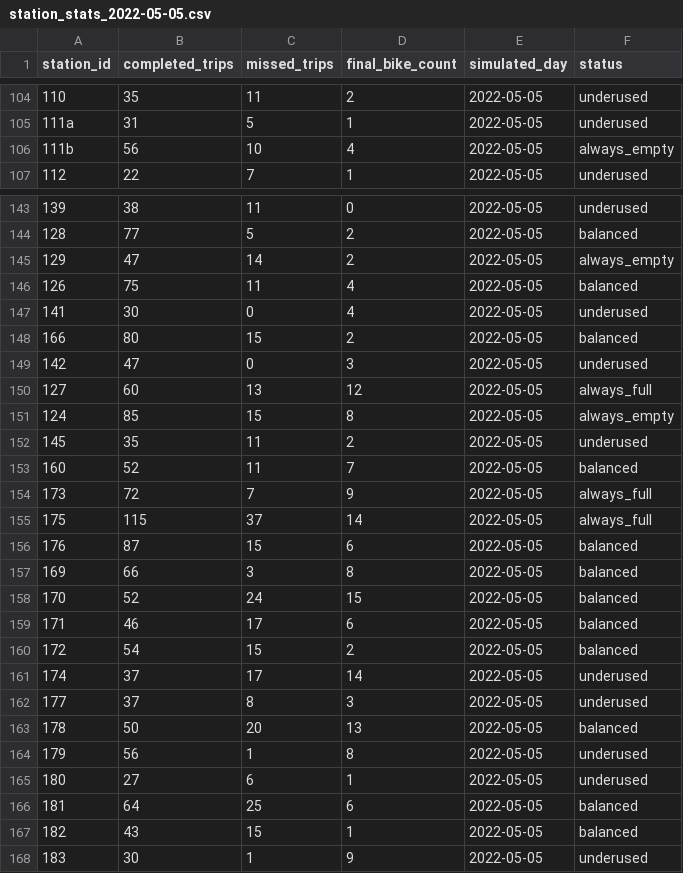
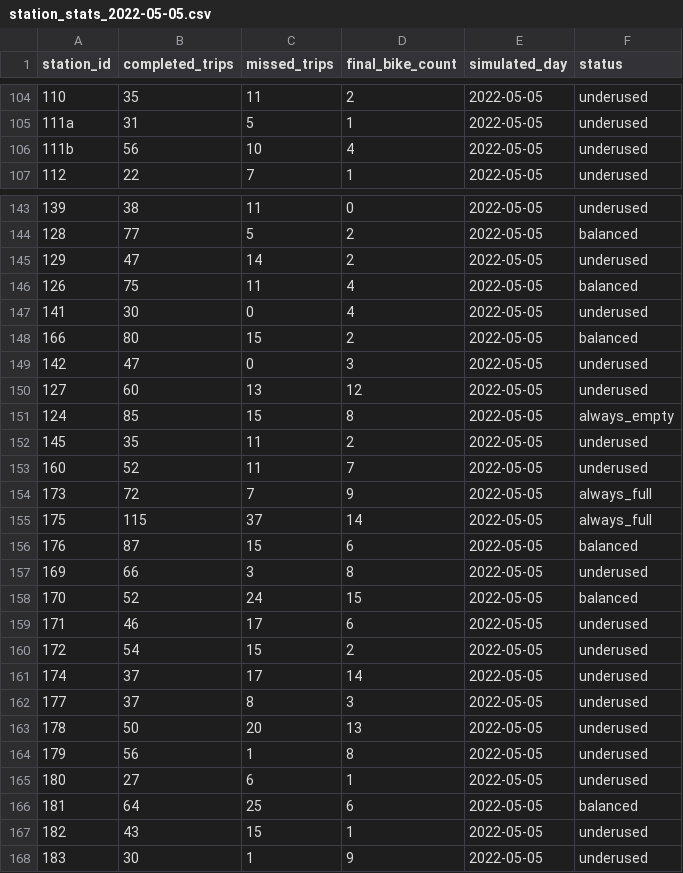
Before and after one commit to IvaNikolova/BikeSharing_project, a CSV file: datasets/station_stats_2022-05-05.csv, drawn as a sheet; only a part is shown, gaps mark what is left out; the diff covers the shown part only.

```diff
--- a/datasets/station_stats_2022-05-05.csv
+++ b/datasets/station_stats_2022-05-05.csv
@@ -105,3 +105,3 @@ station_id,completed_trips,missed_trips,final_bike_count,simulated_day,status
 111a,31,5,1,2022-05-05,underused
-111b,56,10,4,2022-05-05,always_empty
+111b,56,10,4,2022-05-05,underused
 112,22,7,1,2022-05-05,underused
@@ -144,3 +144,3 @@ station_id,completed_trips,missed_trips,final_bike_count,simulated_day,status
 128,77,5,2,2022-05-05,balanced
-129,47,14,2,2022-05-05,always_empty
+129,47,14,2,2022-05-05,underused
 126,75,11,4,2022-05-05,balanced
@@ -149,6 +149,6 @@ station_id,completed_trips,missed_trips,final_bike_count,simulated_day,status
 142,47,0,3,2022-05-05,underused
-127,60,13,12,2022-05-05,always_full
+127,60,13,12,2022-05-05,underused
 124,85,15,8,2022-05-05,always_empty
 145,35,11,2,2022-05-05,underused
-160,52,11,7,2022-05-05,balanced
+160,52,11,7,2022-05-05,underused
 173,72,7,9,2022-05-05,always_full
@@ -156,9 +156,9 @@ station_id,completed_trips,missed_trips,final_bike_count,simulated_day,status
 176,87,15,6,2022-05-05,balanced
-169,66,3,8,2022-05-05,balanced
+169,66,3,8,2022-05-05,underused
 170,52,24,15,2022-05-05,balanced
-171,46,17,6,2022-05-05,balanced
-172,54,15,2,2022-05-05,balanced
+171,46,17,6,2022-05-05,underused
+172,54,15,2,2022-05-05,underused
 174,37,17,14,2022-05-05,underused
 177,37,8,3,2022-05-05,underused
-178,50,20,13,2022-05-05,balanced
+178,50,20,13,2022-05-05,underused
 179,56,1,8,2022-05-05,underused
@@ -166,3 +166,3 @@ station_id,completed_trips,missed_trips,final_bike_count,simulated_day,status
 181,64,25,6,2022-05-05,balanced
-182,43,15,1,2022-05-05,balanced
+182,43,15,1,2022-05-05,underused
 183,30,1,9,2022-05-05,underused
```
Also changed, not shown: 43 edited cells elsewhere in this file, datasets/station_stats_2022-05-11.csv, 3 other files.
